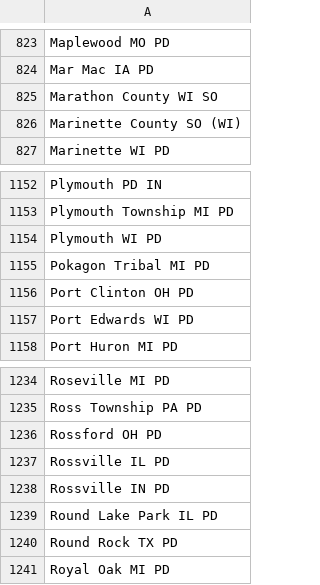
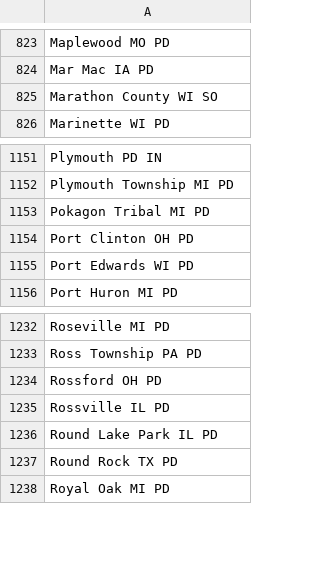
Before and after one commit to Cantica-Systems/kent-co-mi-flock, a CSV file: data/grandville-city-pd/sharing_outbound.csv, drawn as a sheet; only a part is shown, gaps mark what is left out; the diff names each change by its address in the sheet, - before the commit and + after, or states it on an @@ line.

```diff
--- a/data/grandville-city-pd/sharing_outbound.csv
+++ b/data/grandville-city-pd/sharing_outbound.csv
-row 826: Marinette County SO (WI)
-row 1154: Plymouth WI PD
-row 1238: Rossville IN PD
```
Also changed, not shown: data/grandville-city-pd/sharing_inbound.csv, data/grandville-city-pd/stats.csv, 3 other files.
